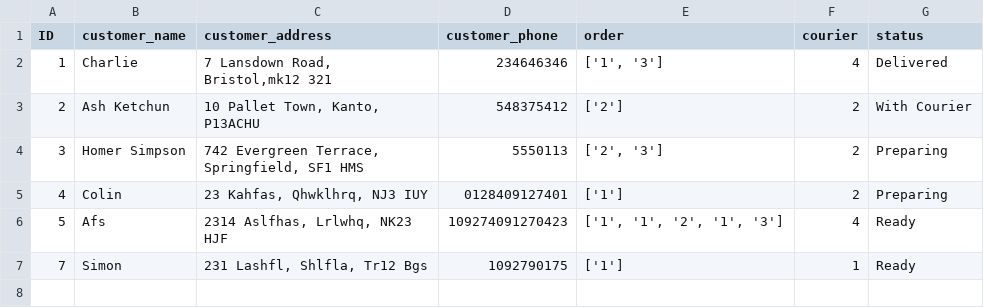
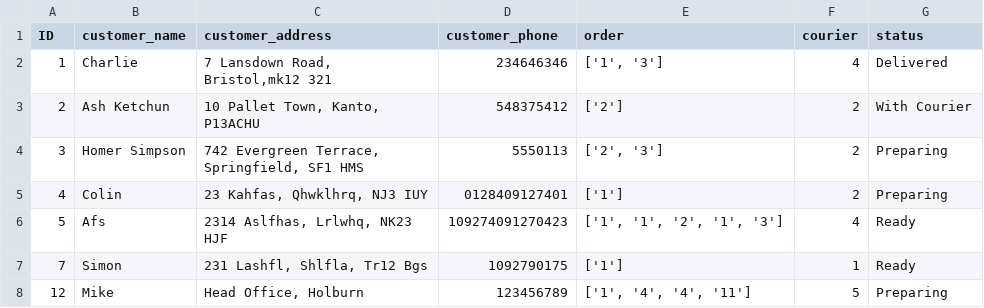
Before and after one commit to sain-data-academy-jan-2021/ryan_mini_project, a CSV file: orders.csv, drawn as a sheet; the diff names each change by its address in the sheet, - before the commit and + after, or states it on an @@ line.

```diff
--- a/orders.csv
+++ b/orders.csv
+row 8: 12 | Mike | Head Office, Holburn | 123456789 | ['1', '4', '4', '11'] | 5 | Preparing
```
Also changed, not shown: 4 other files.
